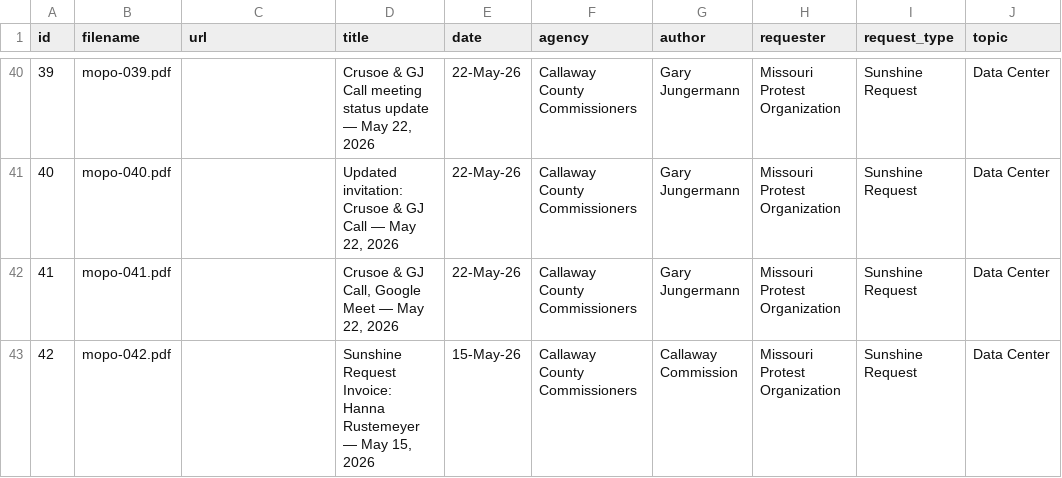
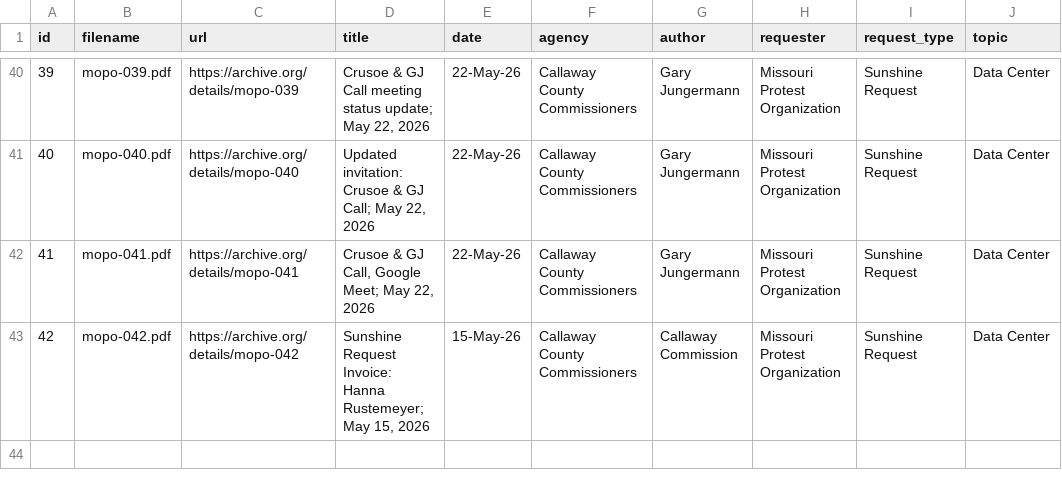
Before and after one commit to CallawayDataWatch/Sunshine-Archive, a CSV file: docs/data/Missouri Protest Organization/mopo_batch.csv, drawn as a sheet; only a part is shown, gaps mark what is left out; the diff covers the shown part only; the diff names each change by its address in the sheet, - before the commit and + after, or states it on an @@ line.

```diff
--- a/docs/data/Missouri Protest Organization/mopo_batch.csv
+++ b/docs/data/Missouri Protest Organization/mopo_batch.csv
-C40 (url): (empty)
+C40 (url): https://archive.org/details/mopo-039
-D40 (title): …meeting status update — May 22,…
+D40 (title): …meeting status update; May 22,…
-C41 (url): (empty)
+C41 (url): https://archive.org/details/mopo-040
-D41 (title): …& GJ Call — May 22,…
+D41 (title): …& GJ Call; May 22,…
-C42 (url): (empty)
+C42 (url): https://archive.org/details/mopo-041
-D42 (title): Crusoe & GJ Call, Google Meet — May 22, 2026
+D42 (title): Crusoe & GJ Call, Google Meet; May 22, 2026
-C43 (url): (empty)
+C43 (url): https://archive.org/details/mopo-042
-D43 (title): …Invoice: Hanna Rustemeyer — May 15,…
+D43 (title): …Invoice: Hanna Rustemeyer; May 15,…
```
Also changed, not shown: 63 edited cells elsewhere in this file, 7 other files.
